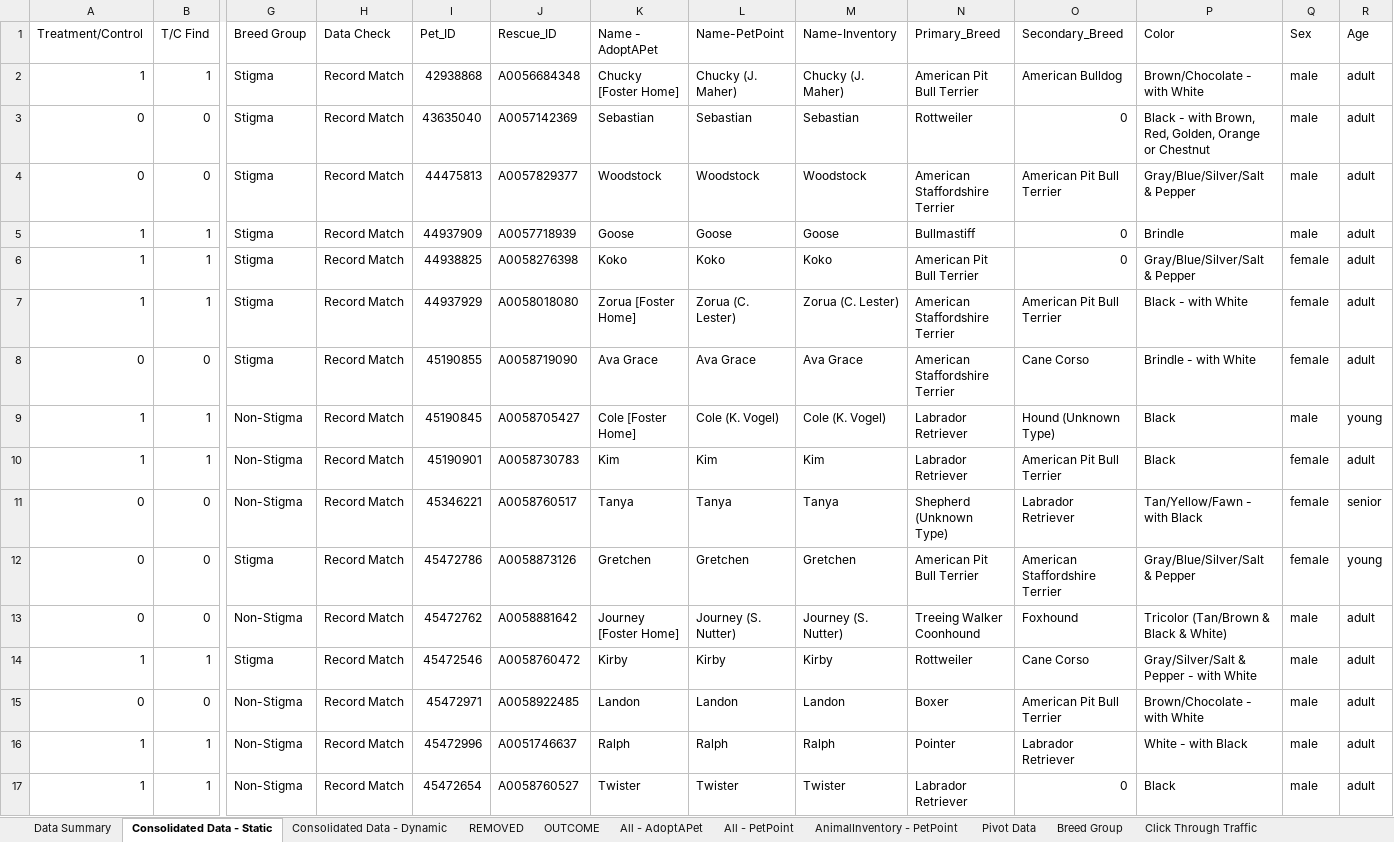
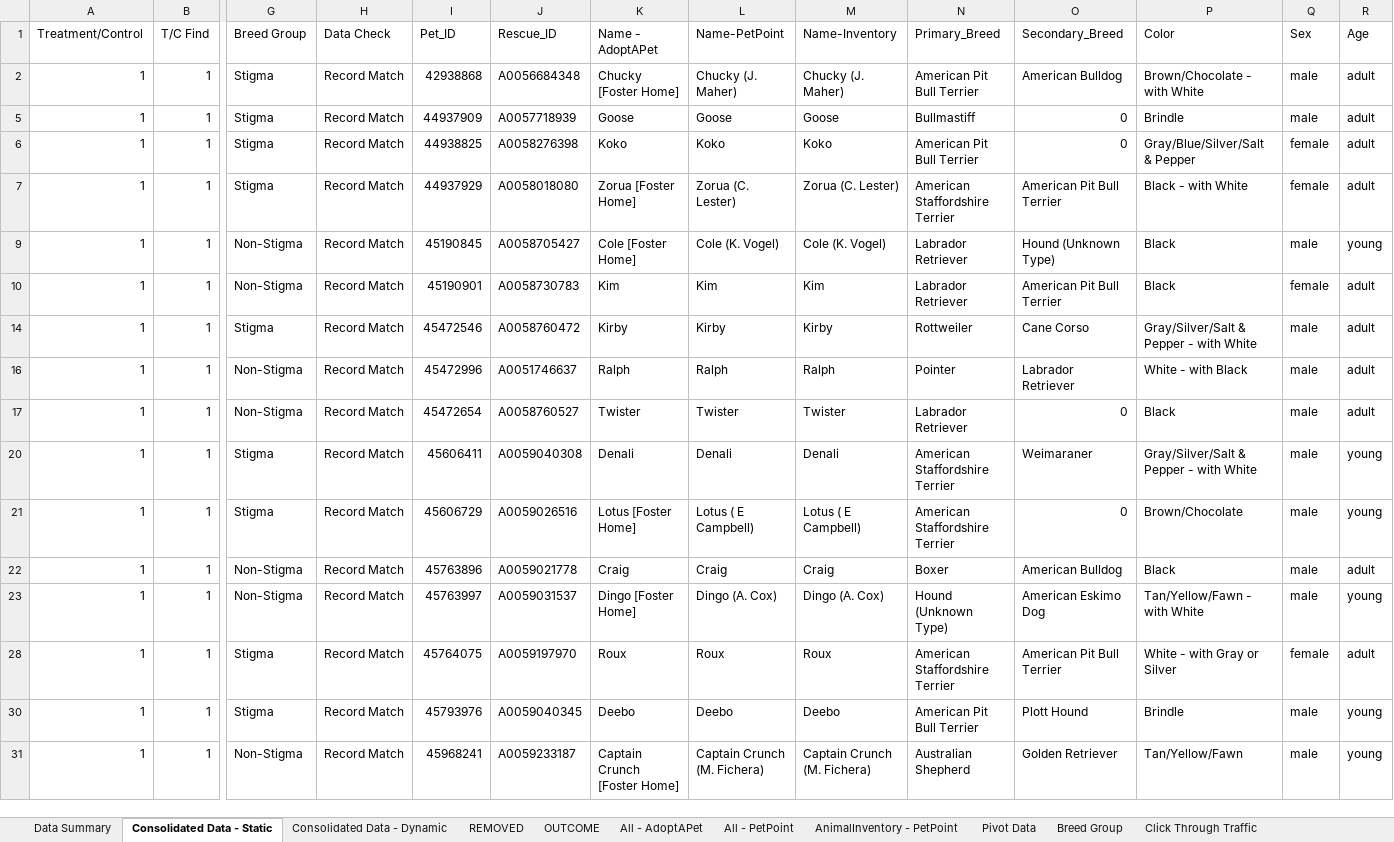
Before and after one commit to LanciottiSteven/w241_final_project, an Excel workbook: Steve_Work/Experiment_Data .xlsx, sheet Consolidated Data - Static, drawn as a sheet; only a part is shown, gaps mark what is left out; the shorter side is filled out with more unchanged rows; values as stored, in another font and other column widths than the file's, no borders; table styles not drawn; rows hold the shown columns only; the diff covers the shown part only; the diff names each change by its address in the sheet, - before the commit and + after, or states it on an @@ line.

Commit message:
pushing updated spreadsheet

```diff
--- a/Steve_Work/Experiment_Data .xlsx (sheet Consolidated Data - Static)
+++ b/Steve_Work/Experiment_Data .xlsx (sheet Consolidated Data - Static)
@@ row 3 hidden: 0 | 0 | Stigma | Record Match | 43635040 | A0057142369 | Sebastian | Sebastian | Sebastian | Rottweiler | 0 | Black - with Brown, Red, Golden, Orange or Chestnut | male | adult @@
@@ row 4 hidden: 0 | 0 | Stigma | Record Match | 44475813 | A0057829377 | Woodstock | Woodstock | Woodstock | American Staffordshire Terrier | American Pit Bull Terrier | Gray/Blue/Silver/Salt & Pepper | male | adult @@
@@ row 8 hidden: 0 | 0 | Stigma | Record Match | 45190855 | A0058719090 | Ava Grace | Ava Grace | Ava Grace | American Staffordshire Terrier | Cane Corso | Brindle - with White | female | adult @@
@@ row 11 hidden: 0 | 0 | Non-Stigma | Record Match | 45346221 | A0058760517 | Tanya | Tanya | Tanya | Shepherd (Unknown Type) | Labrador Retriever | Tan/Yellow/Fawn - with Black | female | senior @@
@@ row 12 hidden: 0 | 0 | Stigma | Record Match | 45472786 | A0058873126 | Gretchen | Gretchen | Gretchen | American Pit Bull Terrier | American Staffordshire Terrier | Gray/Blue/Silver/Salt & Pepper | female | young @@
@@ row 13 hidden: 0 | 0 | Non-Stigma | Record Match | 45472762 | A0058881642 | Journey [Foster Home] | Journey (S. Nutter) | Journey (S. Nutter) | Treeing Walker Coonhound | Foxhound | Tricolor (Tan/Brown & Black & White) | male | adult @@
@@ row 15 hidden: 0 | 0 | Non-Stigma | Record Match | 45472971 | A0058922485 | Landon | Landon | Landon | Boxer | American Pit Bull Terrier | Brown/Chocolate - with White | male | adult @@
```
Also changed, not shown: 15 hidden or unhidden rows, 2 edited cells and cell formats elsewhere in this sheet, sheet Data Summary, other sheet tabs, formulas that keep their value, hidden cells, charts or pictures.
